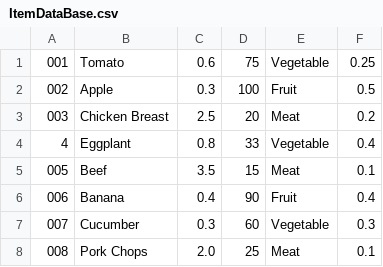
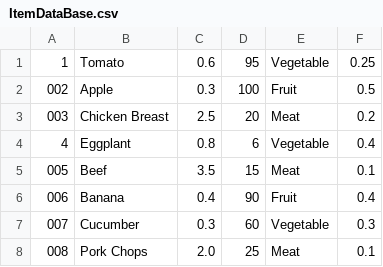
Before and after one commit to umerghafoor/Open-Inventory, a CSV file: InventrySysytem/DataBases/ItemDataBase.csv, drawn as a sheet; only a part is shown.

```diff
--- a/InventrySysytem/DataBases/ItemDataBase.csv
+++ b/InventrySysytem/DataBases/ItemDataBase.csv
@@ -1,5 +1,5 @@
-001,Tomato,0.6,75,Vegetable,0.25
+1,Tomato,0.6,95,Vegetable,0.25
 002,Apple,0.3,100,Fruit,0.5
 003,Chicken Breast,2.5,20,Meat,0.2
-4,Eggplant,0.8,33,Vegetable,0.4
+4,Eggplant,0.8,6,Vegetable,0.4
 005,Beef,3.5,15,Meat,0.1
```
Also changed, not shown: InventrySysytem/DataBases/customerDataBase.csv, InventrySysytem/DataBases/log.csv, 10 other files.
